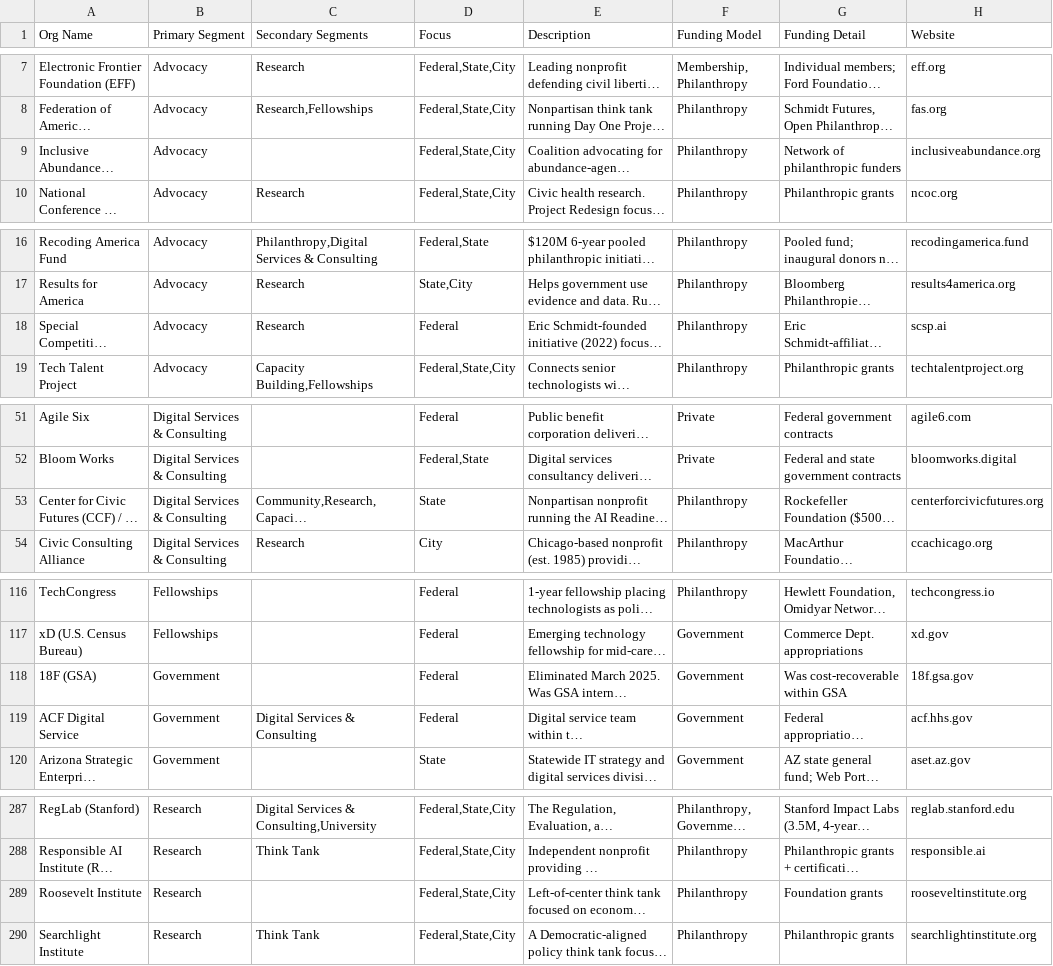
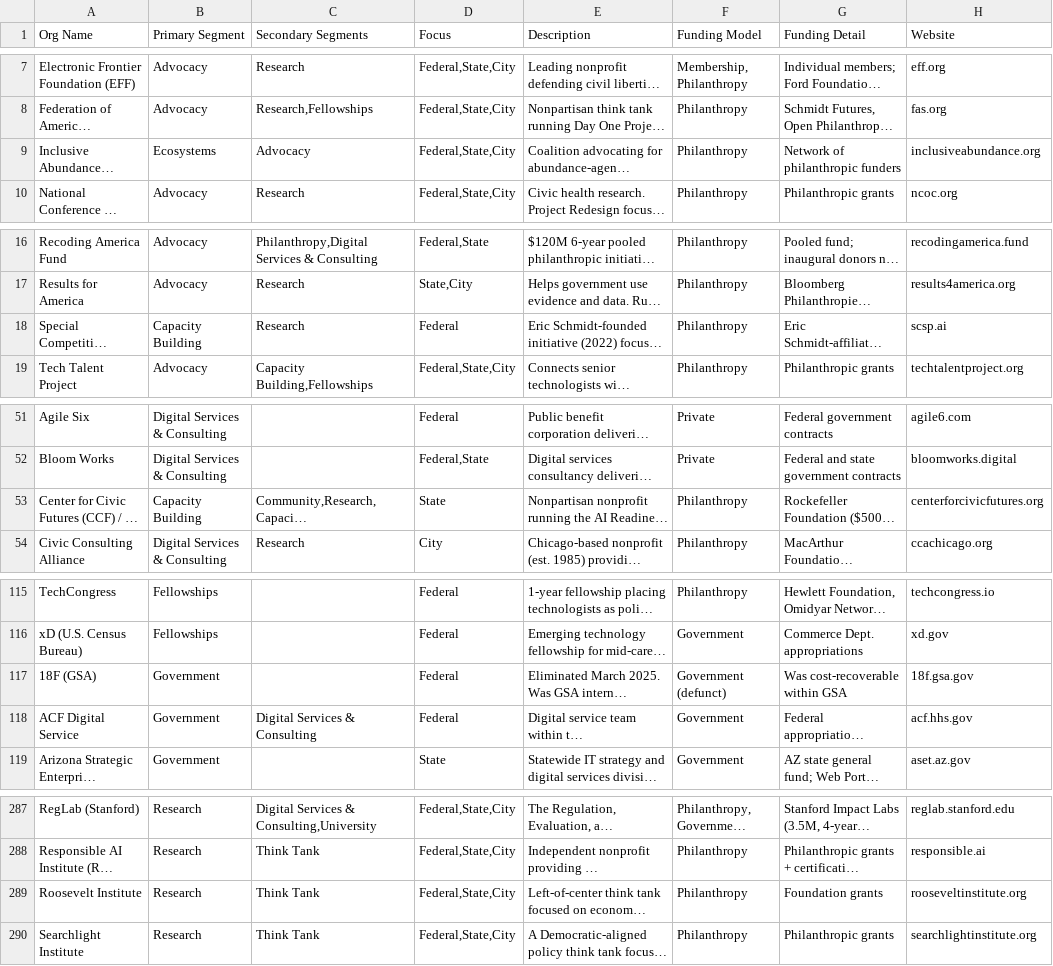
Before and after one commit to TalR24/nycur-data-website, a CSV file: civic_reference/state_capacity_ecosystem/data/state_capacity_ecosystem.csv, drawn as a sheet; only a part is shown, gaps mark what is left out; long unchanged cells end in …; addresses are those after the commit; the diff covers the shown part only; the diff names each change by its address in the sheet, - before the commit and + after, or states it on an @@ line.

```diff
--- a/civic_reference/state_capacity_ecosystem/data/state_capacity_ecosystem.csv
+++ b/civic_reference/state_capacity_ecosystem/data/state_capacity_ecosystem.csv
-B9 (Primary Segment): Advocacy
+B9 (Primary Segment): Ecosystems
-C9 (Secondary Segments): (empty)
+C9 (Secondary Segments): Advocacy
-B18 (Primary Segment): Advocacy
+B18 (Primary Segment): Capacity Building
-B53 (Primary Segment): Digital Services & Consulting
+B53 (Primary Segment): Capacity Building
-F117 (Funding Model): Government
+F117 (Funding Model): Government (defunct)
-C289 (Secondary Segments): (empty)
+C289 (Secondary Segments): Think Tank
```
Also changed, not shown: 2 added rows, 2 removed rows and 2 edited cells elsewhere in this file, 7 other files.
